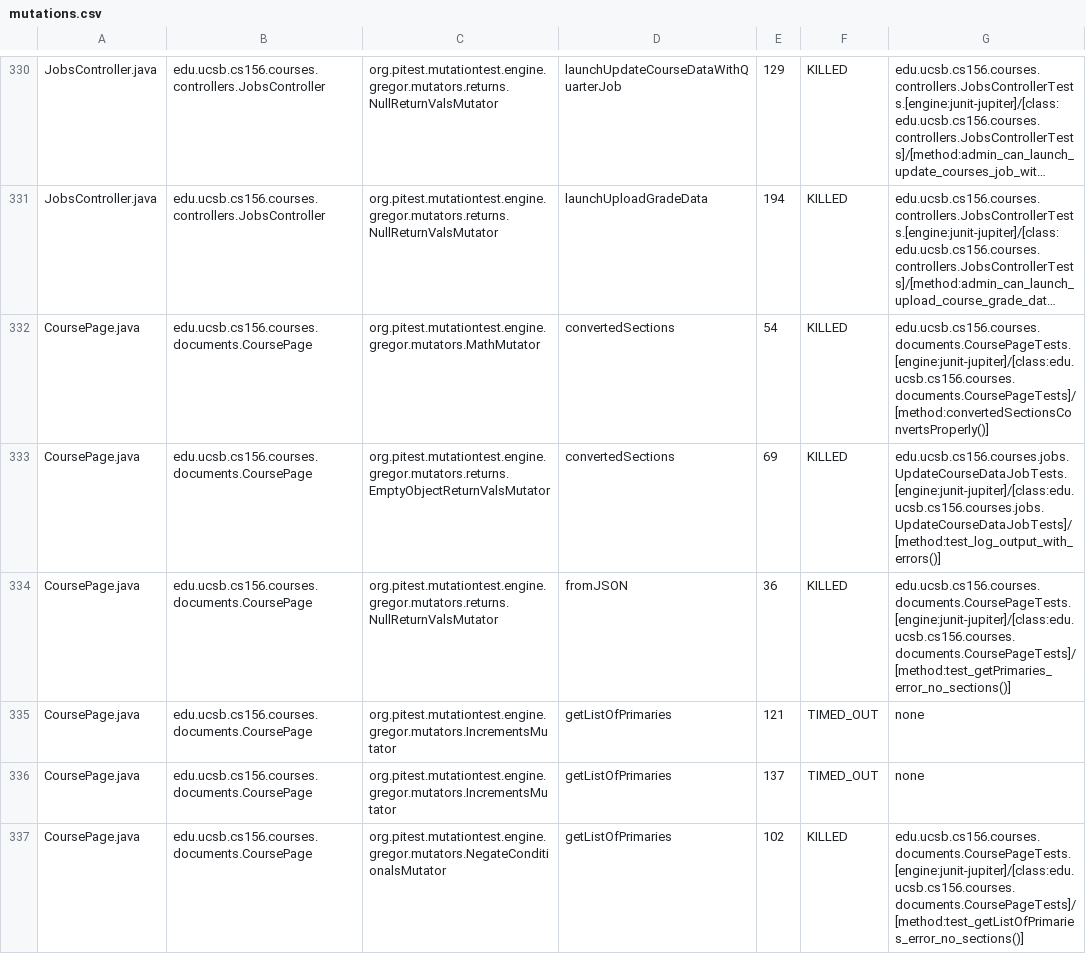
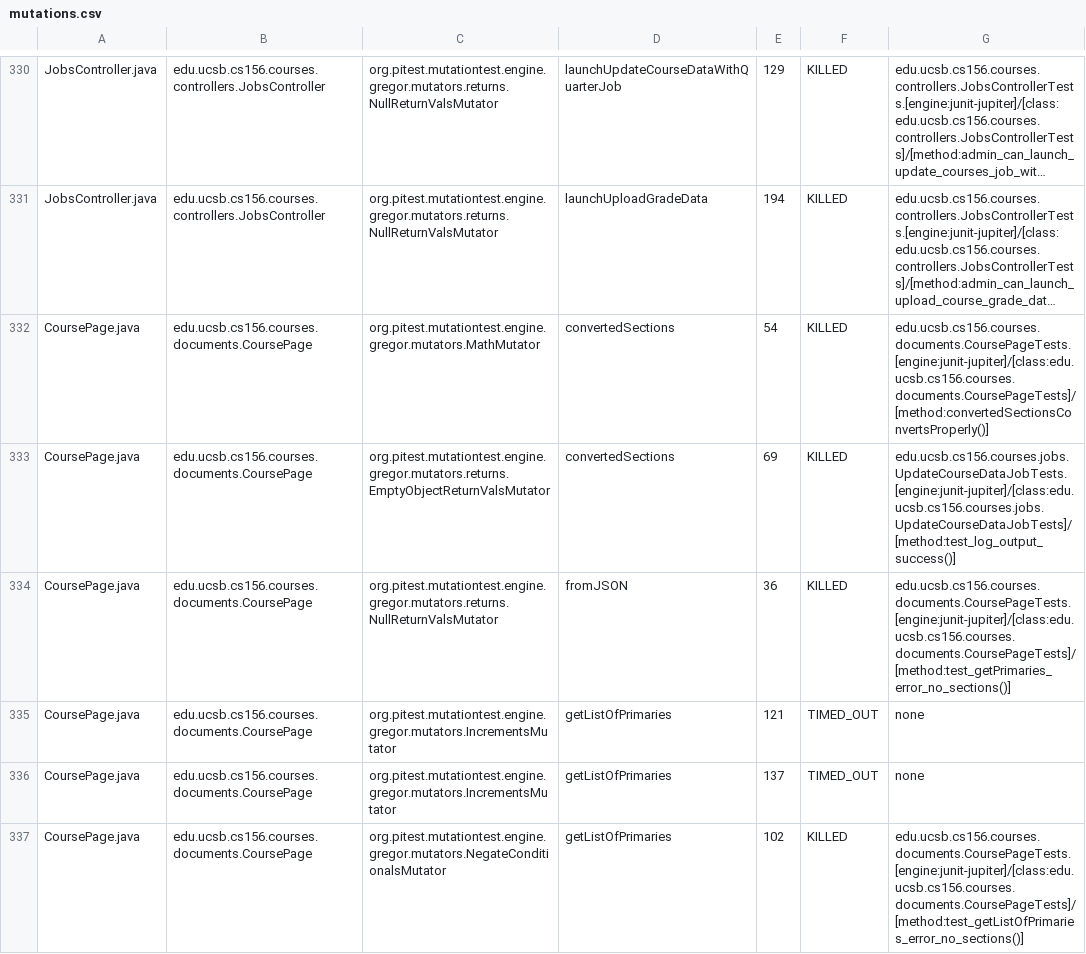
Before and after one commit to ucsb-cs156-s26/proj-courses-s26-01, a CSV file: pitest/mutations.csv, drawn as a sheet; only a part is shown, gaps mark what is left out; long unchanged cells end in …; the diff covers the shown part only; the diff names each change by its address in the sheet, - before the commit and + after, or states it on an @@ line.

Commit message:
Deploying to gh-pages from @ ucsb-cs156-s26/proj-courses-s26-01@c6036a1c1e430e70b1f5938ebe31426dd1e7a48d 🚀

```diff
--- a/pitest/mutations.csv
+++ b/pitest/mutations.csv
-G333: edu.ucsb.cs156.courses.jobs.UpdateCourseDataJobTests.[engine:junit-jupiter]/[class:edu.ucsb.cs156.courses.jobs.UpdateCourseDataJobTests]/[method:test_log_output_with_errors()]
+G333: edu.ucsb.cs156.courses.jobs.UpdateCourseDataJobTests.[engine:junit-jupiter]/[class:edu.ucsb.cs156.courses.jobs.UpdateCourseDataJobTests]/[method:test_log_output_success()]
```
Also changed, not shown: 1 added row, 1 removed row and 81 edited cells elsewhere in this file, 52 other files.
